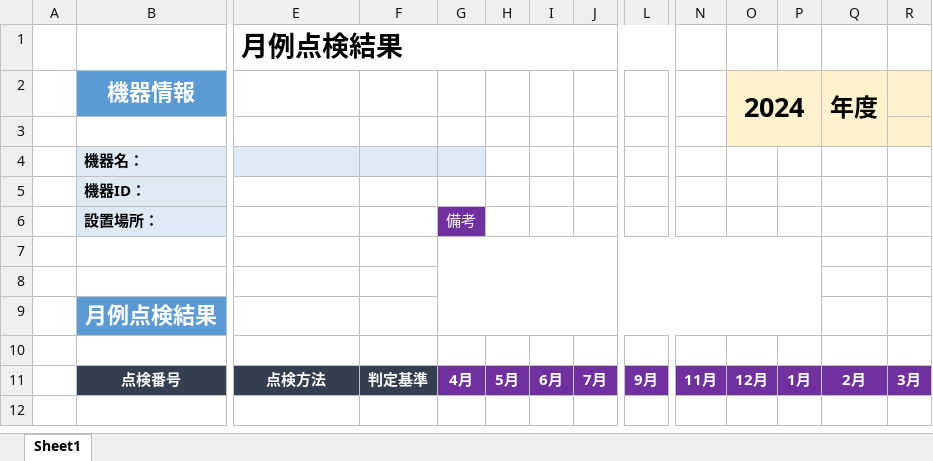
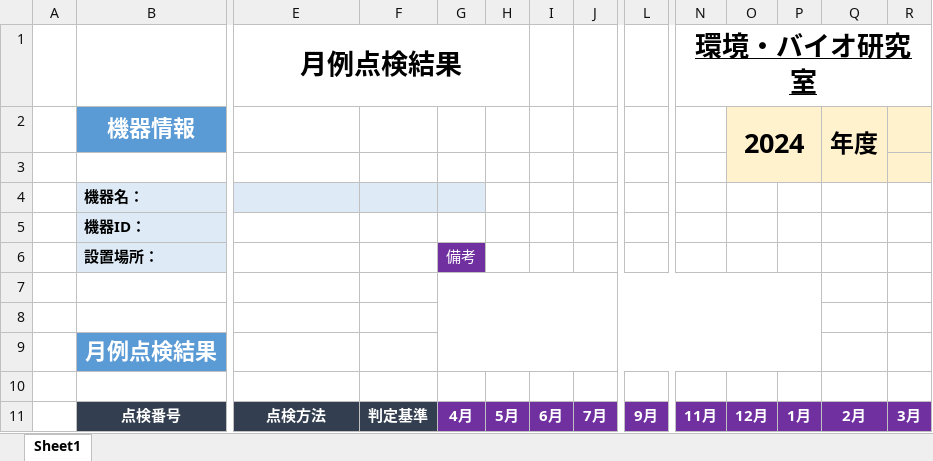
Before and after one commit to SeikaOiwa/Monthly-inspection-data-transform, an Excel workbook: 雛型データ/月例点検結果_雛型.xlsx, sheet Sheet1, drawn as a sheet; only a part is shown, gaps mark what is left out; values as stored, in another font and other column widths than the file's, no borders; charts and pictures not drawn; the diff names each change by its address in the sheet, - before the commit and + after, or states it on an @@ line.

```diff
--- a/雛型データ/月例点検結果_雛型.xlsx (sheet Sheet1)
+++ b/雛型データ/月例点検結果_雛型.xlsx (sheet Sheet1)
-E1 alignment: left
+E1 alignment: center
-E1:L1 merged
+E1:H1 merged
-N1: (empty)
+N1: 環境・バイオ研究室
+N1:R1 merged
```
Also changed, not shown: charts or pictures, 7 other files.
